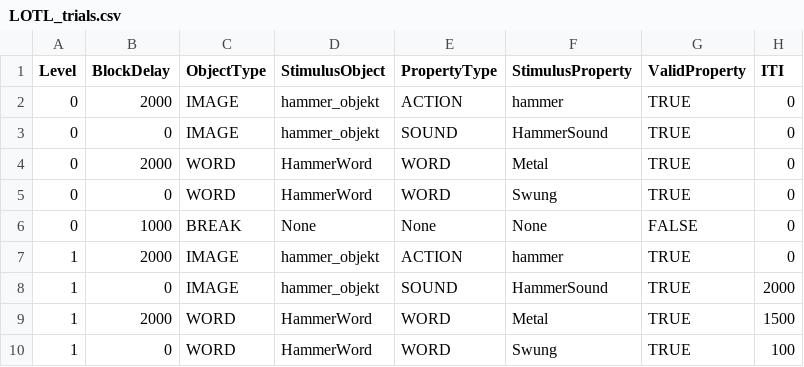
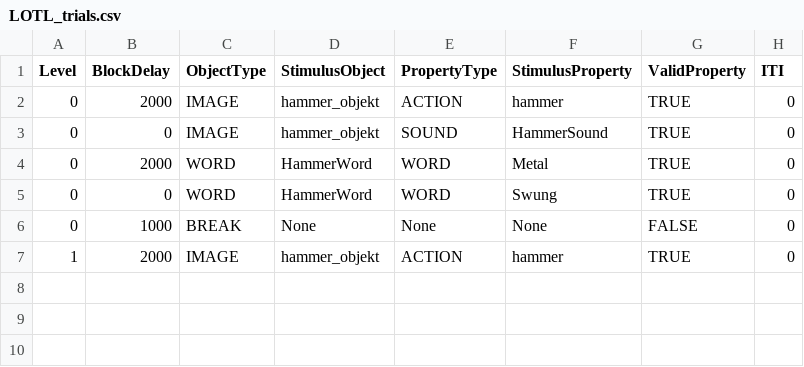
Before and after one commit to noshadowkick2000/MSc-Thesis-Academic-Games-Tim-Yeung-2024, a CSV file: Legend of the Lunchbox/Assets/StreamingAssets/LOTL_trials.csv, drawn as a sheet; the diff names each change by its address in the sheet, - before the commit and + after, or states it on an @@ line.

```diff
--- a/Legend of the Lunchbox/Assets/StreamingAssets/LOTL_trials.csv
+++ b/Legend of the Lunchbox/Assets/StreamingAssets/LOTL_trials.csv
-row 8: 1 | 0 | IMAGE | hammer_objekt | SOUND | HammerSound | TRUE | 2000
-row 9: 1 | 2000 | WORD | HammerWord | WORD | Metal | TRUE | 1500
-row 10: 1 | 0 | WORD | HammerWord | WORD | Swung | TRUE | 100
```
Also changed, not shown: 12 other files.
